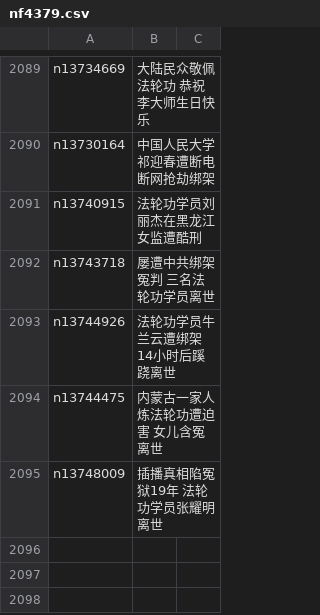
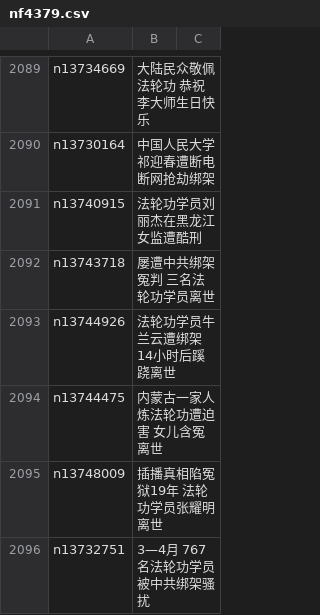
Before and after one commit to easy2view/epoch-special, a CSV file: indexes/nf4379.csv, drawn as a sheet; only a part is shown, gaps mark what is left out; the diff names each change by its address in the sheet, - before the commit and + after, or states it on an @@ line.

```diff
--- a/indexes/nf4379.csv
+++ b/indexes/nf4379.csv
+row 2096: n13732751 | 3—4月 767名法轮功学员被中共绑架骚扰
```
Also changed, not shown: 21 other files.
